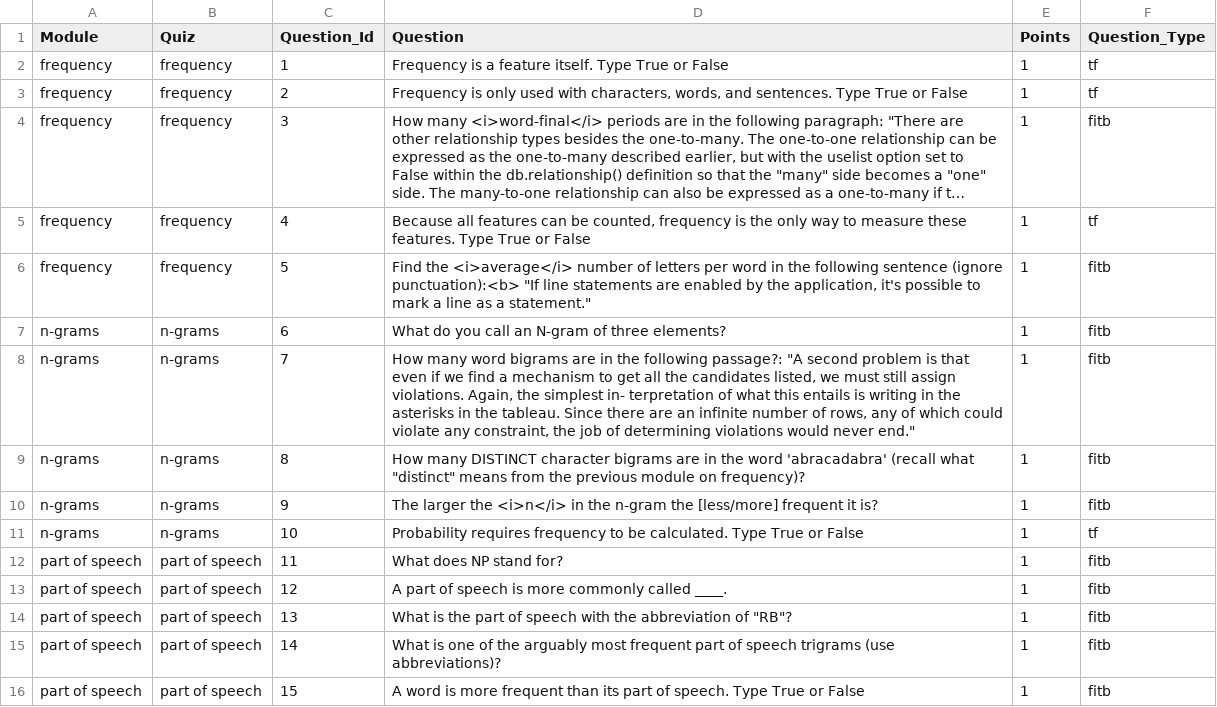
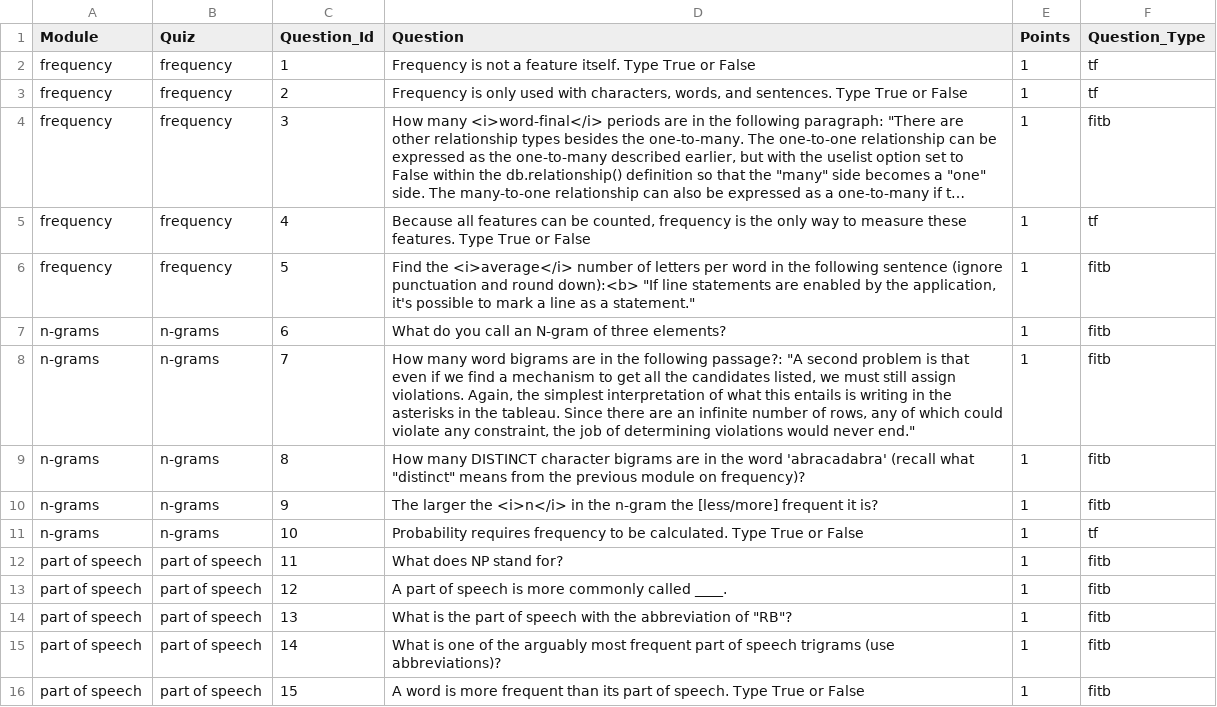
Before and after one commit to arizona-hlt/ling-sleuth, a CSV file: app/question_list.csv, drawn as a sheet; long unchanged cells end in …; the diff names each change by its address in the sheet, - before the commit and + after, or states it on an @@ line.

```diff
--- a/app/question_list.csv
+++ b/app/question_list.csv
-D2 (Question): Frequency is a feature…
+D2 (Question): Frequency is not a feature…
-D6 (Question): …sentence (ignore punctuation):<b> "If line…
+D6 (Question): …sentence (ignore punctuation and round down):<b> "If line…
-D8 (Question): …the simplest in- terpretation of what…
+D8 (Question): …the simplest interpretation of what…
```
Also changed, not shown: app/answer_list.csv, app/mod_list.csv, 5 other files.
